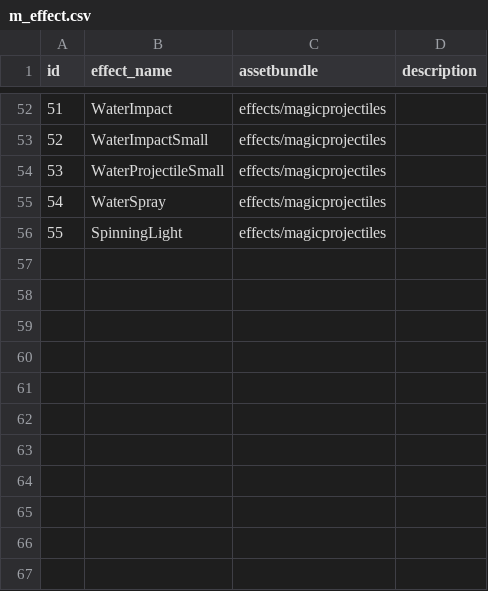
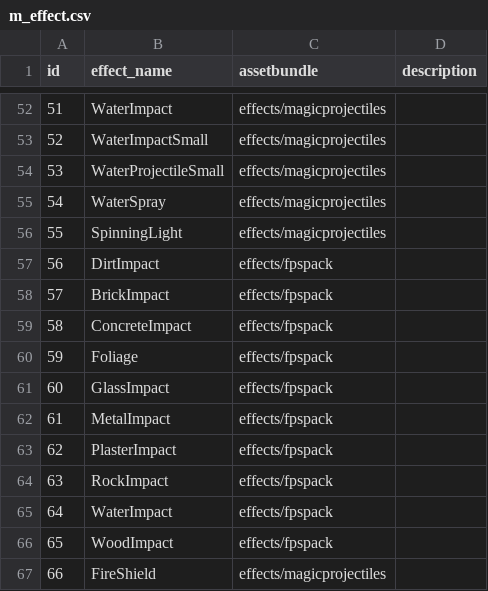
Before and after one commit to yingyugang/mmorpg_client, a CSV file: Assets/Resources/CSV/m_effect.csv, drawn as a sheet; only a part is shown, gaps mark what is left out; the diff names each change by its address in the sheet, - before the commit and + after, or states it on an @@ line.

```diff
--- a/Assets/Resources/CSV/m_effect.csv
+++ b/Assets/Resources/CSV/m_effect.csv
+row 57: 56 | DirtImpact | effects/fpspack
+row 58: 57 | BrickImpact | effects/fpspack
+row 59: 58 | ConcreteImpact | effects/fpspack
+row 60: 59 | Foliage | effects/fpspack
+row 61: 60 | GlassImpact | effects/fpspack
+row 62: 61 | MetalImpact | effects/fpspack
+row 63: 62 | PlasterImpact | effects/fpspack
+row 64: 63 | RockImpact | effects/fpspack
+row 65: 64 | WaterImpact | effects/fpspack
+row 66: 65 | WoodImpact | effects/fpspack
+row 67: 66 | FireShield | effects/magicprojectiles
```
Also changed, not shown: Assets/Resources/CSV/m_unit_skill.csv, 37 other files.
